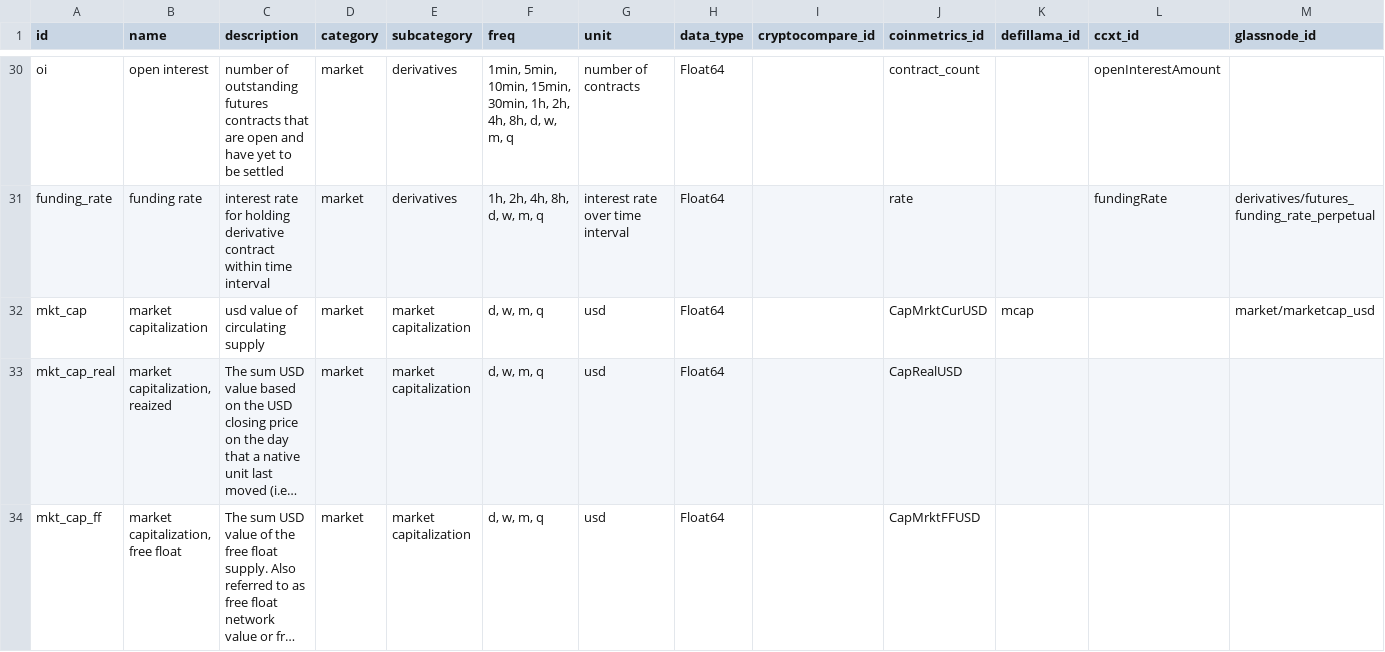
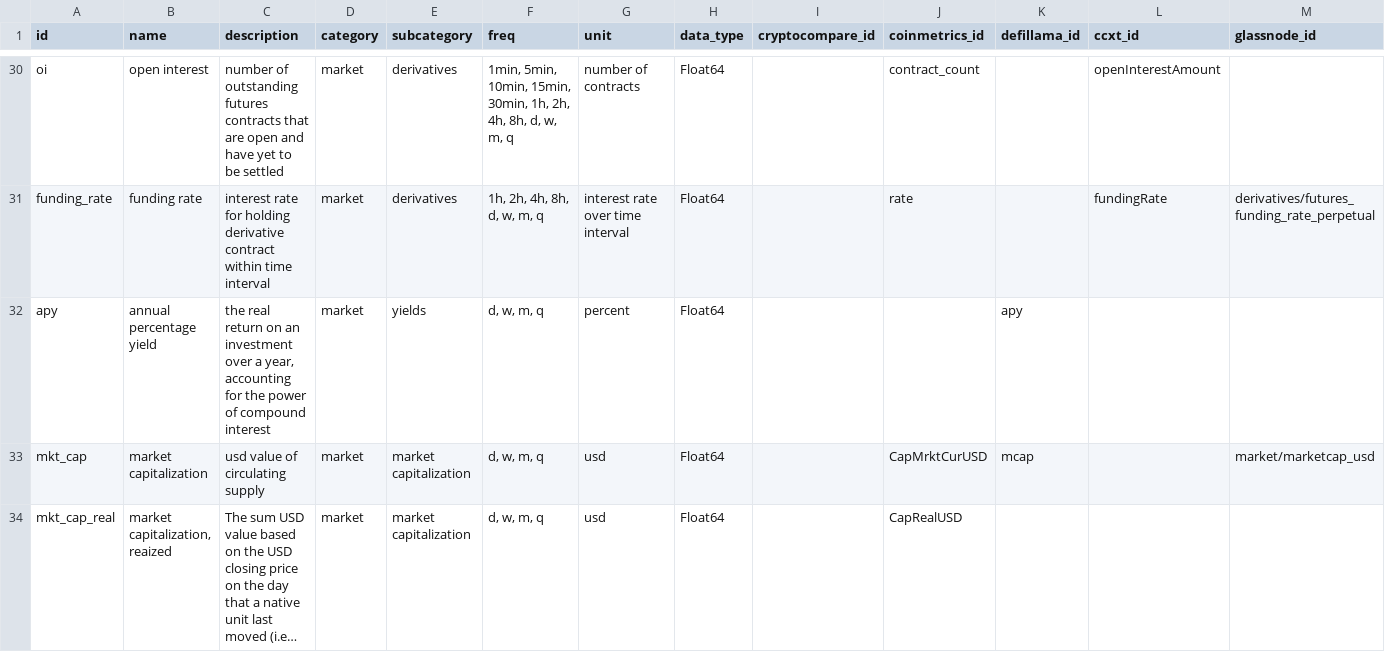
Before and after one commit to systamental/cryptodatapy, a CSV file: src/cryptodatapy/conf/fields.csv, drawn as a sheet; only a part is shown, gaps mark what is left out; the shorter side is filled out with more unchanged rows; long unchanged cells end in …; rows hold the shown columns only; the diff names each change by its address in the sheet, - before the commit and + after, or states it on an @@ line.

Commit message:
feat: added apy field to fields.csv for yield metrics

```diff
--- a/src/cryptodatapy/conf/fields.csv
+++ b/src/cryptodatapy/conf/fields.csv
+row 32: apy | annual percentage yield | the real return on an investment over a year, accounting for the power of compound interest | market | yields | d, w, m, q | percent | Float64 |  |  | apy
```
